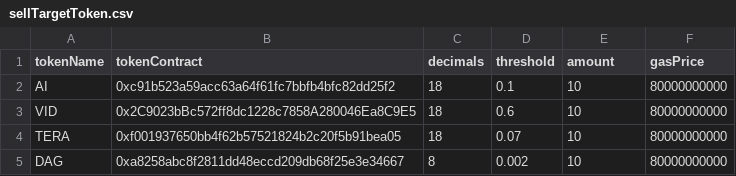
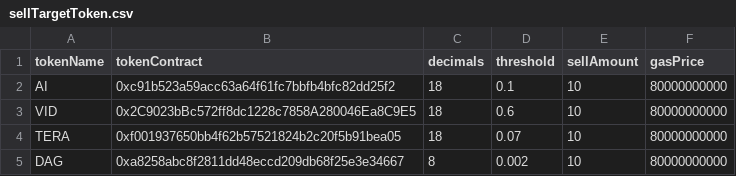
Before and after one commit to sweatpotato13/erc20-auto-trading, a CSV file: sellTargetToken.csv, drawn as a sheet.

```diff
--- a/sellTargetToken.csv
+++ b/sellTargetToken.csv
@@ -1,2 +1,2 @@
-tokenName, tokenContract, decimals, threshold, amount, gasPrice
+tokenName, tokenContract, decimals, threshold, sellAmount, gasPrice
 AI, 0xc91b523a59acc63a64f61fc7bbfb4bfc82dd25f2, 18, 0.1, 10, 80000000000
```
Also changed, not shown: buyTargetToken.csv, 3 other files.
